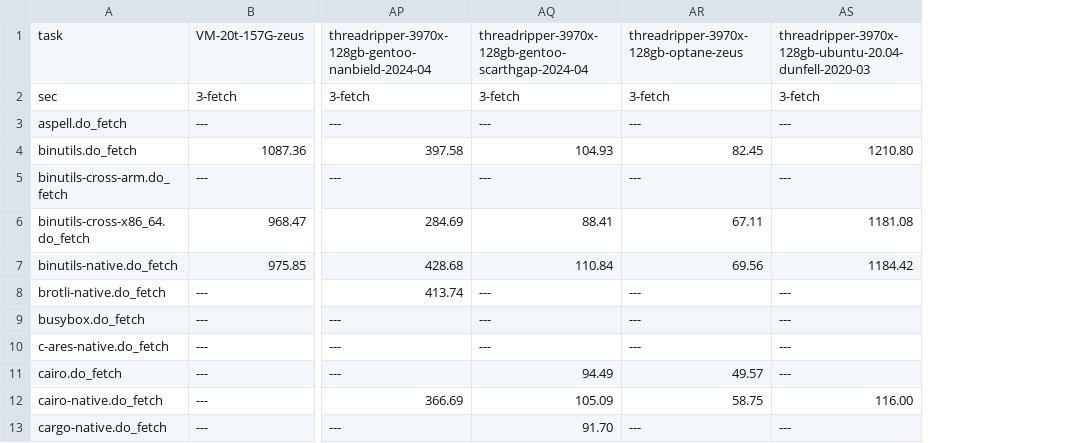
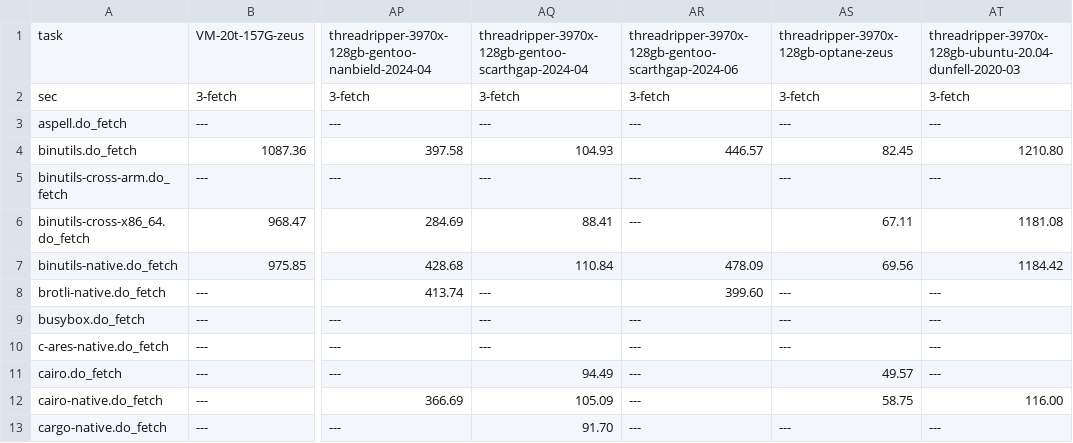
Before and after one commit to shr-project/test-oe-build-time, a CSV file: results.sheet08.top20s.fetch.csv, drawn as a sheet; only a part is shown, gaps mark what is left out; the diff names each change by its address in the sheet, - before the commit and + after, or states it on an @@ line.

```diff
--- a/results.sheet08.top20s.fetch.csv
+++ b/results.sheet08.top20s.fetch.csv
+column AR, rows 1-13: threadripper-3970x-128gb-gentoo-scarthgap-2024-06 | 3-fetch | --- | 446.57 | --- | --- | 478.09 | 399.60 | --- | --- | --- | --- | ---
```
Also changed, not shown: results.sheet02.time.init.csv, results.sheet03.time.build.csv, 6 other files.
